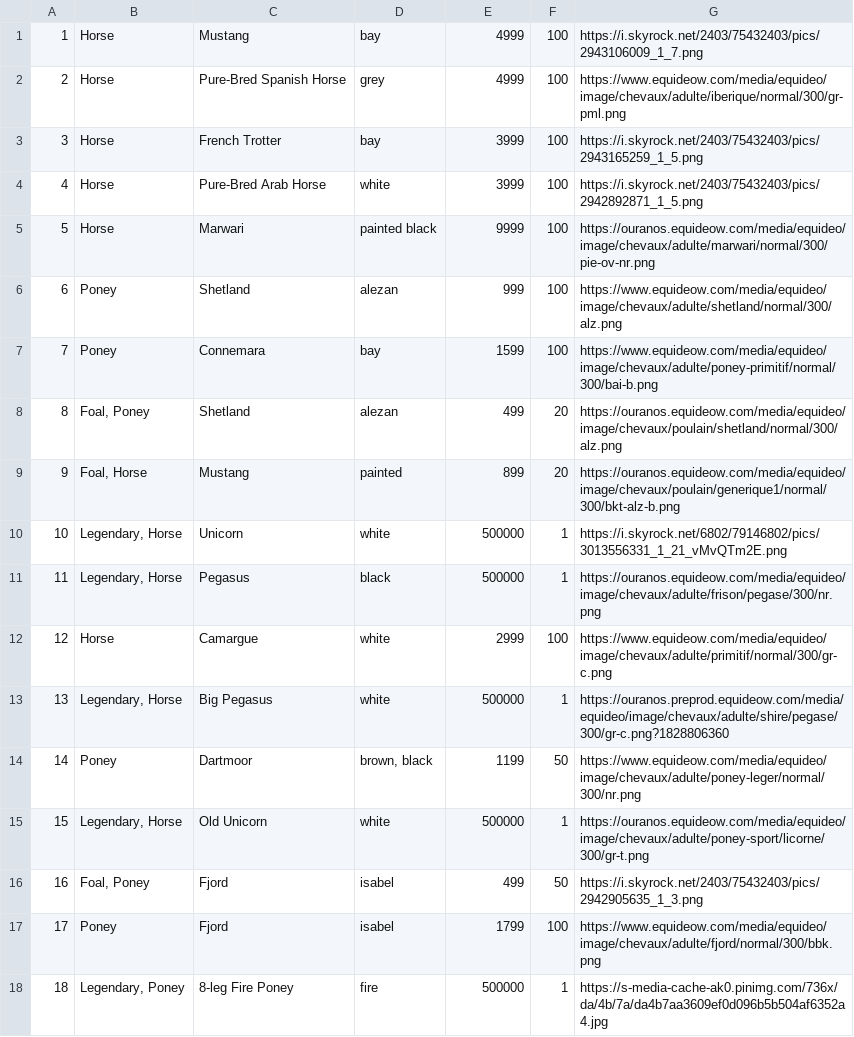
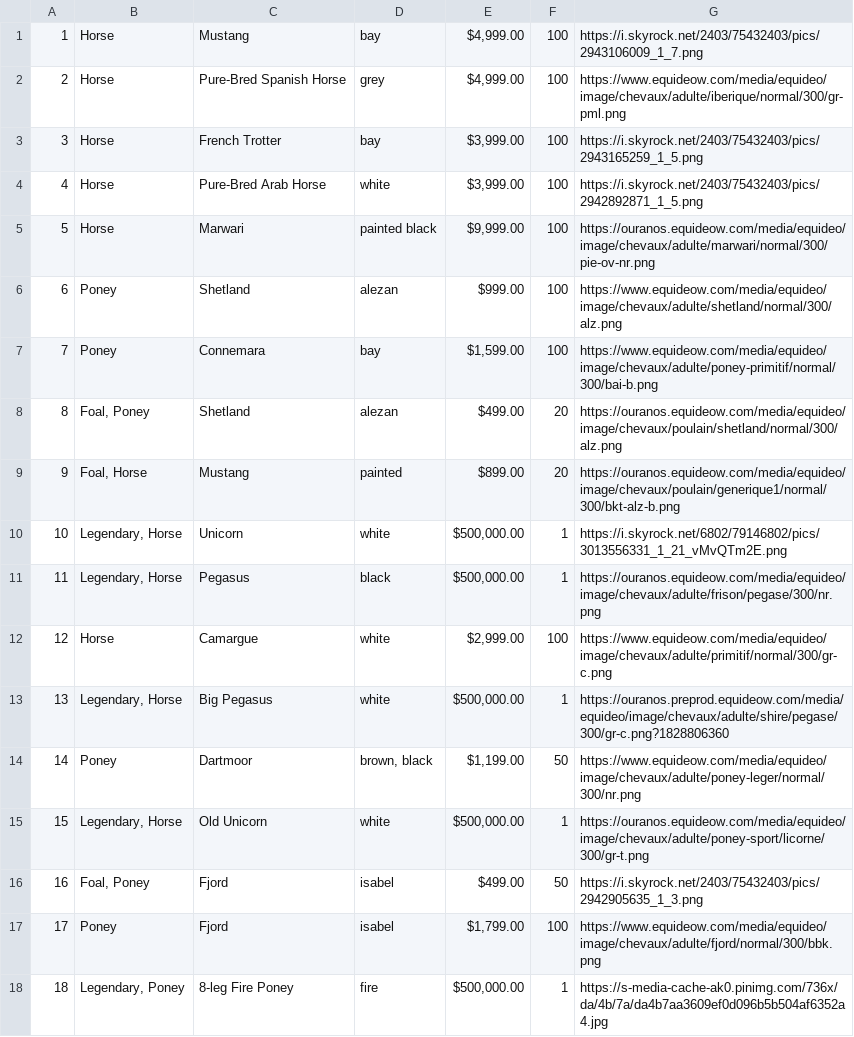
Before and after one commit to curquiza/42_Rush00_PHP, a CSV file: bdd/product.csv, drawn as a sheet.

```diff
--- a/bdd/product.csv
+++ b/bdd/product.csv
@@ -1,18 +1,18 @@
-1,Horse,Mustang,bay,4999,100,https://i.skyrock.net/2403/75432403/pics/2943106009_1_7.png
-2,Horse,Pure-Bred Spanish Horse,grey,4999,100,https://www.equideow.com/media/equideo/image/chevaux/adulte/iberique/normal/300/gr-pml.png
-3,Horse,French Trotter,bay,3999,100,https://i.skyrock.net/2403/75432403/pics/2943165259_1_5.png
-4,Horse,Pure-Bred Arab Horse,white,3999,100,https://i.skyrock.net/2403/75432403/pics/2942892871_1_5.png
-5,Horse,Marwari,painted black,9999,100,https://ouranos.equideow.com/media/equideo/image/chevaux/adulte/marwari/normal/300/pie-ov-nr.png
-6,Poney,Shetland,alezan,999,100,https://www.equideow.com/media/equideo/image/chevaux/adulte/shetland/normal/300/alz.png
-7,Poney,Connemara,bay,1599,100,https://www.equideow.com/media/equideo/image/chevaux/adulte/poney-primitif/normal/300/bai-b.png
-8,"Foal, Poney",Shetland,alezan,499,20,https://ouranos.equideow.com/media/equideo/image/chevaux/poulain/shetland/normal/300/alz.png
-9,"Foal, Horse",Mustang,painted,899,20,https://ouranos.equideow.com/media/equideo/image/chevaux/poulain/generique1/normal/300/bkt-alz-b.png
-10,"Legendary, Horse",Unicorn,white,500000,1,https://i.skyrock.net/6802/79146802/pics/3013556331_1_21_vMvQTm2E.png
-11,"Legendary, Horse",Pegasus,black,500000,1,https://ouranos.equideow.com/media/equideo/image/chevaux/adulte/frison/pegase/300/nr.png
-12,Horse,Camargue,white,2999,100,https://www.equideow.com/media/equideo/image/chevaux/adulte/primitif/normal/300/gr-c.png
-13,"Legendary, Horse",Big Pegasus,white,500000,1,https://ouranos.preprod.equideow.com/media/equideo/image/chevaux/adulte/shire/pegase/300/gr-c.png?1828806360
-14,Poney,Dartmoor,"brown, black",1199,50,https://www.equideow.com/media/equideo/image/chevaux/adulte/poney-leger/normal/300/nr.png
-15,"Legendary, Horse",Old Unicorn,white,500000,1,https://ouranos.equideow.com/media/equideo/image/chevaux/adulte/poney-sport/licorne/300/gr-t.png
-16,"Foal, Poney",Fjord,isabel,499,50,https://i.skyrock.net/2403/75432403/pics/2942905635_1_3.png
-17,Poney,Fjord,isabel,1799,100,https://www.equideow.com/media/equideo/image/chevaux/adulte/fjord/normal/300/bbk.png
-18,"Legendary, Poney",8-leg Fire Poney,fire,500000,1,https://s-media-cache-ak0.pinimg.com/736x/da/4b/7a/da4b7aa3609ef0d096b5b504af6352a4.jpg
+1,Horse,Mustang,bay,"$4,999.00",100,https://i.skyrock.net/2403/75432403/pics/2943106009_1_7.png
+2,Horse,"Pure-Bred Spanish Horse",grey,"$4,999.00",100,https://www.equideow.com/media/equideo/image/chevaux/adulte/iberique/normal/300/gr-pml.png
+3,Horse,"French Trotter",bay,"$3,999.00",100,https://i.skyrock.net/2403/75432403/pics/2943165259_1_5.png
+4,Horse,"Pure-Bred Arab Horse",white,"$3,999.00",100,https://i.skyrock.net/2403/75432403/pics/2942892871_1_5.png
+5,Horse,Marwari,"painted black","$9,999.00",100,https://ouranos.equideow.com/media/equideo/image/chevaux/adulte/marwari/normal/300/pie-ov-nr.png
+6,Poney,Shetland,alezan,$999.00,100,https://www.equideow.com/media/equideo/image/chevaux/adulte/shetland/normal/300/alz.png
+7,Poney,Connemara,bay,"$1,599.00",100,https://www.equideow.com/media/equideo/image/chevaux/adulte/poney-primitif/normal/300/bai-b.png
+8,"Foal, Poney",Shetland,alezan,$499.00,20,https://ouranos.equideow.com/media/equideo/image/chevaux/poulain/shetland/normal/300/alz.png
+9,"Foal, Horse",Mustang,painted,$899.00,20,https://ouranos.equideow.com/media/equideo/image/chevaux/poulain/generique1/normal/300/bkt-alz-b.png
+10,"Legendary, Horse",Unicorn,white,"$500,000.00",1,https://i.skyrock.net/6802/79146802/pics/3013556331_1_21_vMvQTm2E.png
+11,"Legendary, Horse",Pegasus,black,"$500,000.00",1,https://ouranos.equideow.com/media/equideo/image/chevaux/adulte/frison/pegase/300/nr.png
+12,Horse,Camargue,white,"$2,999.00",100,https://www.equideow.com/media/equideo/image/chevaux/adulte/primitif/normal/300/gr-c.png
+13,"Legendary, Horse","Big Pegasus",white,"$500,000.00",1,https://ouranos.preprod.equideow.com/media/equideo/image/chevaux/adulte/shire/pegase/300/gr-c.png?1828806360
+14,Poney,Dartmoor,"brown, black","$1,199.00",50,https://www.equideow.com/media/equideo/image/chevaux/adulte/poney-leger/normal/300/nr.png
+15,"Legendary, Horse","Old Unicorn",white,"$500,000.00",1,https://ouranos.equideow.com/media/equideo/image/chevaux/adulte/poney-sport/licorne/300/gr-t.png
+16,"Foal, Poney",Fjord,isabel,$499.00,50,https://i.skyrock.net/2403/75432403/pics/2942905635_1_3.png
+17,Poney,Fjord,isabel,"$1,799.00",100,https://www.equideow.com/media/equideo/image/chevaux/adulte/fjord/normal/300/bbk.png
+18,"Legendary, Poney","8-leg Fire Poney",fire,"$500,000.00",1,https://s-media-cache-ak0.pinimg.com/736x/da/4b/7a/da4b7aa3609ef0d096b5b504af6352a4.jpg
```
Also changed, not shown: 3 other files.
